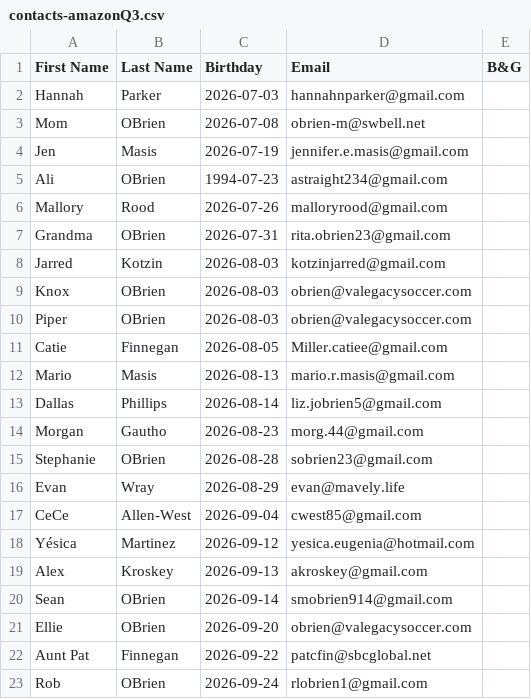
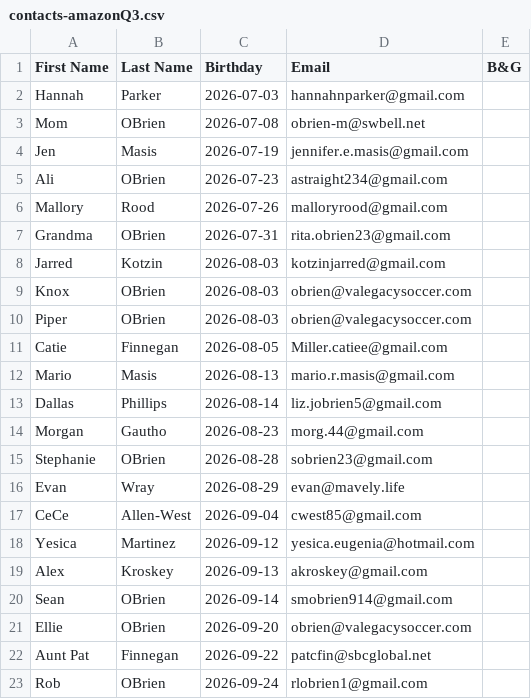
Before and after one commit to Brendobrien/code2025Q4, a CSV file: amazon-bdays/contacts-amazonQ3.csv, drawn as a sheet.

Commit message:
🎁 Amazon Bday - Fix Ali's bday and change manifest

```diff
--- a/amazon-bdays/contacts-amazonQ3.csv
+++ b/amazon-bdays/contacts-amazonQ3.csv
@@ -4,3 +4,3 @@ Mom,OBrien,2026-07-08,obrien-m@swbell.net,
 Jen,Masis,2026-07-19,jennifer.e.masis@gmail.com,
-Ali,OBrien,1994-07-23,astraight234@gmail.com,
+Ali,OBrien,2026-07-23,astraight234@gmail.com,
 Mallory,Rood,2026-07-26,malloryrood@gmail.com,
@@ -17,3 +17,3 @@ Evan,Wray,2026-08-29,evan@mavely.life,
 CeCe,Allen-West,2026-09-04,cwest85@gmail.com,
-Yésica,Martinez,2026-09-12,yesica.eugenia@hotmail.com,
+Yesica,Martinez,2026-09-12,yesica.eugenia@hotmail.com,
 Alex,Kroskey,2026-09-13,akroskey@gmail.com,
```
Also changed, not shown: 3 other files.
